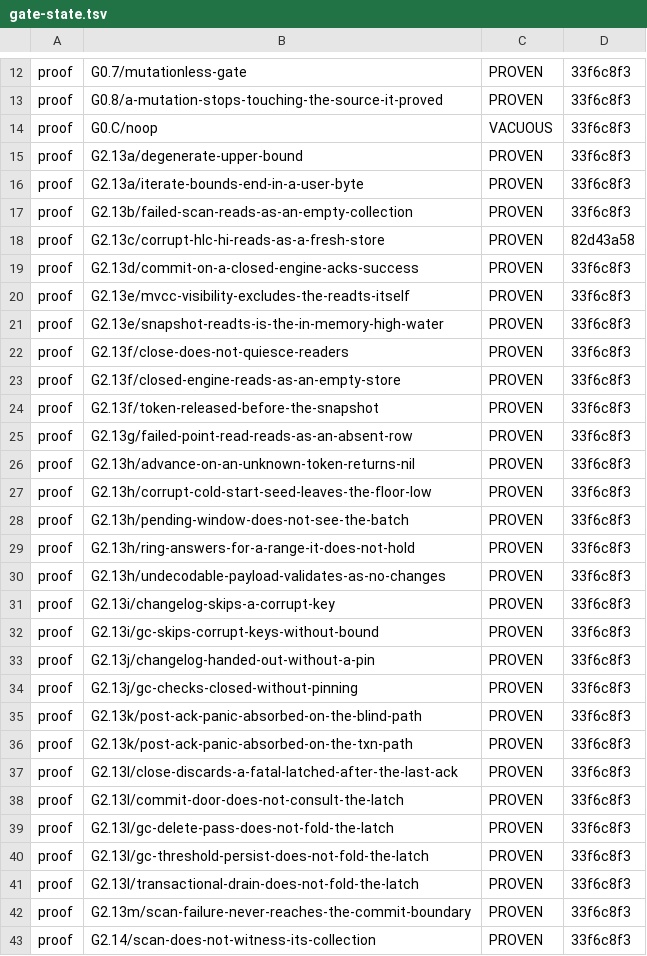
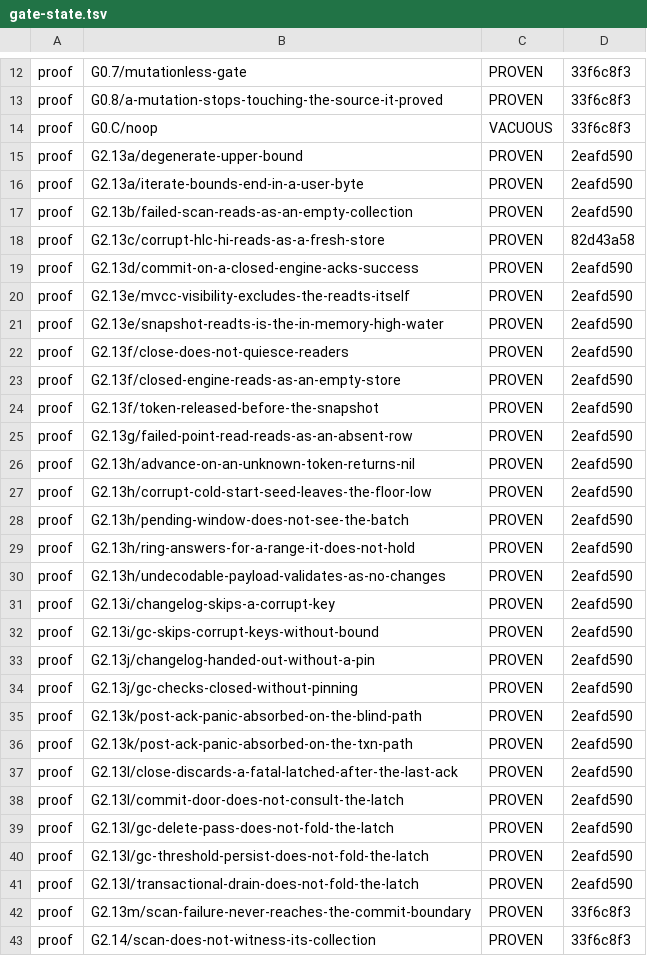
Before and after one commit to anzellai/sky, a TSV file: docs/bluedb/gate-state.tsv, drawn as a sheet; only a part is shown, gaps mark what is left out; the diff covers the shown part only.

Commit message:
chore(bluedb-v2): re-derive the audit gates' falsifications on the new body
G0.6's decay check fired on twenty-odd proofs the moment run_audit_gate and
run_file_gate changed: a recorded proof is a statement about the gate body as
it was, and "now also calls merge_static_and_behavioural" is exactly the kind
of change that invalidates it. This is that check being right, not noise.

Re-run for G2.13a/b/d/e/f/g/h/i/j/k/l -- 24 mutations, all PROVEN. The
transcripts are unchanged apart from timings, which is the expected result:
none of these mutations touches a pinned string, so the static half was never
unhappy and the merge is a no-op for them. The point of re-deriving is that
the ledger now says so about the body that actually runs.

```diff
--- a/docs/bluedb/gate-state.tsv
+++ b/docs/bluedb/gate-state.tsv
@@ -14,29 +14,29 @@ proof	G0.8/a-mutation-stops-touching-the-source-it-proved	PROVEN	33f6c8f3
 proof	G0.C/noop	VACUOUS	33f6c8f3
-proof	G2.13a/degenerate-upper-bound	PROVEN	33f6c8f3
-proof	G2.13a/iterate-bounds-end-in-a-user-byte	PROVEN	33f6c8f3
-proof	G2.13b/failed-scan-reads-as-an-empty-collection	PROVEN	33f6c8f3
+proof	G2.13a/degenerate-upper-bound	PROVEN	2eafd590
+proof	G2.13a/iterate-bounds-end-in-a-user-byte	PROVEN	2eafd590
+proof	G2.13b/failed-scan-reads-as-an-empty-collection	PROVEN	2eafd590
 proof	G2.13c/corrupt-hlc-hi-reads-as-a-fresh-store	PROVEN	82d43a58
-proof	G2.13d/commit-on-a-closed-engine-acks-success	PROVEN	33f6c8f3
-proof	G2.13e/mvcc-visibility-excludes-the-readts-itself	PROVEN	33f6c8f3
-proof	G2.13e/snapshot-readts-is-the-in-memory-high-water	PROVEN	33f6c8f3
-proof	G2.13f/close-does-not-quiesce-readers	PROVEN	33f6c8f3
-proof	G2.13f/closed-engine-reads-as-an-empty-store	PROVEN	33f6c8f3
-proof	G2.13f/token-released-before-the-snapshot	PROVEN	33f6c8f3
-proof	G2.13g/failed-point-read-reads-as-an-absent-row	PROVEN	33f6c8f3
-proof	G2.13h/advance-on-an-unknown-token-returns-nil	PROVEN	33f6c8f3
-proof	G2.13h/corrupt-cold-start-seed-leaves-the-floor-low	PROVEN	33f6c8f3
-proof	G2.13h/pending-window-does-not-see-the-batch	PROVEN	33f6c8f3
-proof	G2.13h/ring-answers-for-a-range-it-does-not-hold	PROVEN	33f6c8f3
-proof	G2.13h/undecodable-payload-validates-as-no-changes	PROVEN	33f6c8f3
-proof	G2.13i/changelog-skips-a-corrupt-key	PROVEN	33f6c8f3
-proof	G2.13i/gc-skips-corrupt-keys-without-bound	PROVEN	33f6c8f3
-proof	G2.13j/changelog-handed-out-without-a-pin	PROVEN	33f6c8f3
-proof	G2.13j/gc-checks-closed-without-pinning	PROVEN	33f6c8f3
-proof	G2.13k/post-ack-panic-absorbed-on-the-blind-path	PROVEN	33f6c8f3
-proof	G2.13k/post-ack-panic-absorbed-on-the-txn-path	PROVEN	33f6c8f3
-proof	G2.13l/close-discards-a-fatal-latched-after-the-last-ack	PROVEN	33f6c8f3
-proof	G2.13l/commit-door-does-not-consult-the-latch	PROVEN	33f6c8f3
-proof	G2.13l/gc-delete-pass-does-not-fold-the-latch	PROVEN	33f6c8f3
-proof	G2.13l/gc-threshold-persist-does-not-fold-the-latch	PROVEN	33f6c8f3
-proof	G2.13l/transactional-drain-does-not-fold-the-latch	PROVEN	33f6c8f3
+proof	G2.13d/commit-on-a-closed-engine-acks-success	PROVEN	2eafd590
+proof	G2.13e/mvcc-visibility-excludes-the-readts-itself	PROVEN	2eafd590
+proof	G2.13e/snapshot-readts-is-the-in-memory-high-water	PROVEN	2eafd590
+proof	G2.13f/close-does-not-quiesce-readers	PROVEN	2eafd590
+proof	G2.13f/closed-engine-reads-as-an-empty-store	PROVEN	2eafd590
+proof	G2.13f/token-released-before-the-snapshot	PROVEN	2eafd590
+proof	G2.13g/failed-point-read-reads-as-an-absent-row	PROVEN	2eafd590
+proof	G2.13h/advance-on-an-unknown-token-returns-nil	PROVEN	2eafd590
+proof	G2.13h/corrupt-cold-start-seed-leaves-the-floor-low	PROVEN	2eafd590
+proof	G2.13h/pending-window-does-not-see-the-batch	PROVEN	2eafd590
+proof	G2.13h/ring-answers-for-a-range-it-does-not-hold	PROVEN	2eafd590
+proof	G2.13h/undecodable-payload-validates-as-no-changes	PROVEN	2eafd590
+proof	G2.13i/changelog-skips-a-corrupt-key	PROVEN	2eafd590
+proof	G2.13i/gc-skips-corrupt-keys-without-bound	PROVEN	2eafd590
+proof	G2.13j/changelog-handed-out-without-a-pin	PROVEN	2eafd590
+proof	G2.13j/gc-checks-closed-without-pinning	PROVEN	2eafd590
+proof	G2.13k/post-ack-panic-absorbed-on-the-blind-path	PROVEN	2eafd590
+proof	G2.13k/post-ack-panic-absorbed-on-the-txn-path	PROVEN	2eafd590
+proof	G2.13l/close-discards-a-fatal-latched-after-the-last-ack	PROVEN	2eafd590
+proof	G2.13l/commit-door-does-not-consult-the-latch	PROVEN	2eafd590
+proof	G2.13l/gc-delete-pass-does-not-fold-the-latch	PROVEN	2eafd590
+proof	G2.13l/gc-threshold-persist-does-not-fold-the-latch	PROVEN	2eafd590
+proof	G2.13l/transactional-drain-does-not-fold-the-latch	PROVEN	2eafd590
 proof	G2.13m/scan-failure-never-reaches-the-commit-boundary	PROVEN	33f6c8f3
```
Also changed, not shown: 1 edited cell elsewhere in this file, 21 other files.
